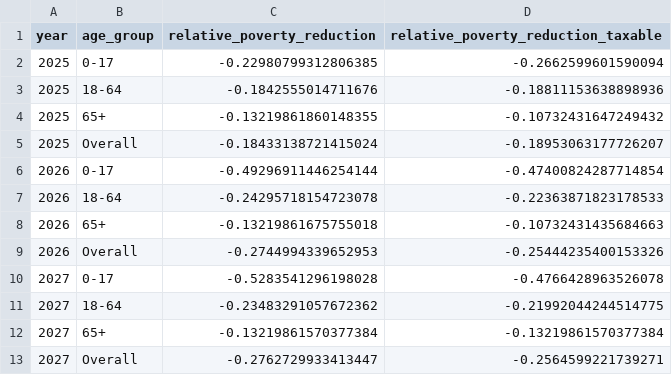
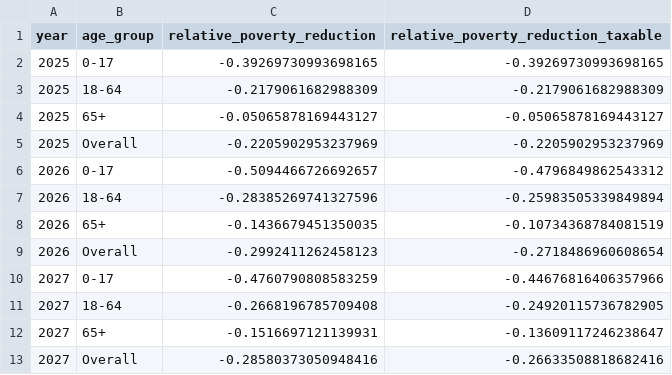
Before and after one commit to PolicyEngine/analysis-notebooks, a CSV file: us/states/or/or_rebate.csv, drawn as a sheet.

```diff
--- a/us/states/or/or_rebate.csv
+++ b/us/states/or/or_rebate.csv
@@ -1,13 +1,13 @@
 year,age_group,relative_poverty_reduction,relative_poverty_reduction_taxable
-2025,0-17,-0.22980799312806385,-0.2662599601590094
-2025,18-64,-0.1842555014711676,-0.18811153638898936
-2025,65+,-0.13219861860148355,-0.10732431647249432
-2025,Overall,-0.18433138721415024,-0.18953063177726207
-2026,0-17,-0.49296911446254144,-0.47400824287714854
-2026,18-64,-0.24295718154723078,-0.22363871823178533
-2026,65+,-0.13219861675755018,-0.10732431435684663
-2026,Overall,-0.2744994339652953,-0.25444235400153326
-2027,0-17,-0.5283541296198028,-0.4766428963526078
-2027,18-64,-0.23483291057672362,-0.21992044244514775
-2027,65+,-0.13219861570377384,-0.13219861570377384
-2027,Overall,-0.2762729933413447,-0.2564599221739271
+2025,0-17,-0.39269730993698165,-0.39269730993698165
+2025,18-64,-0.2179061682988309,-0.2179061682988309
+2025,65+,-0.05065878169443127,-0.05065878169443127
+2025,Overall,-0.2205902953237969,-0.2205902953237969
+2026,0-17,-0.5094466726692657,-0.4796849862543312
+2026,18-64,-0.28385269741327596,-0.25983505339849894
+2026,65+,-0.1436679451350035,-0.10734368784081519
+2026,Overall,-0.2992411262458123,-0.2718486960608654
+2027,0-17,-0.4760790808583259,-0.44676816406357966
+2027,18-64,-0.2668196785709408,-0.24920115736782905
+2027,65+,-0.1516697121139931,-0.13609117246238647
+2027,Overall,-0.28580373050948416,-0.26633508818682416
```
Also changed, not shown: 1 other file.
